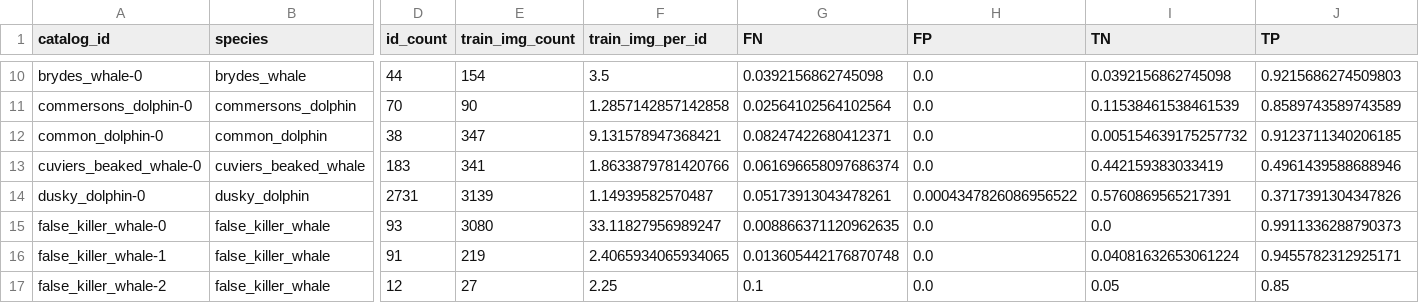
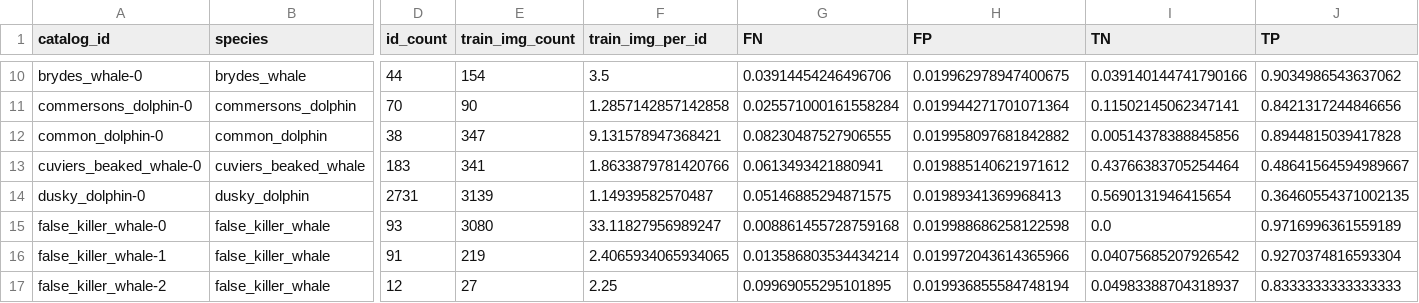
Before and after one commit to philpatton/autocapture, a CSV file: input/semi5-rates.csv, drawn as a sheet; only a part is shown, gaps mark what is left out; the diff covers the shown part only; the diff names each change by its address in the sheet, - before the commit and + after, or states it on an @@ line.

```diff
--- a/input/semi5-rates.csv
+++ b/input/semi5-rates.csv
-G10 (FN): 0.0392156862745098
+G10 (FN): 0.03914454246496706
-H10 (FP): 0.0
+H10 (FP): 0.019962978947400675
-I10 (TN): 0.0392156862745098
+I10 (TN): 0.039140144741790166
-J10 (TP): 0.9215686274509803
+J10 (TP): 0.9034986543637062
-G11 (FN): 0.02564102564102564
+G11 (FN): 0.025571000161558284
-H11 (FP): 0.0
+H11 (FP): 0.019944271701071364
-I11 (TN): 0.11538461538461539
+I11 (TN): 0.11502145062347141
-J11 (TP): 0.8589743589743589
+J11 (TP): 0.8421317244846656
-G12 (FN): 0.08247422680412371
+G12 (FN): 0.08230487527906555
-H12 (FP): 0.0
+H12 (FP): 0.019958097681842882
-I12 (TN): 0.005154639175257732
+I12 (TN): 0.00514378388845856
-J12 (TP): 0.9123711340206185
+J12 (TP): 0.8944815039417828
-G13 (FN): 0.061696658097686374
+G13 (FN): 0.0613493421880941
-H13 (FP): 0.0
+H13 (FP): 0.019885140621971612
-I13 (TN): 0.442159383033419
+I13 (TN): 0.43766383705254464
-J13 (TP): 0.4961439588688946
+J13 (TP): 0.48641564594989667
-G14 (FN): 0.05173913043478261
+G14 (FN): 0.05146885294871575
-H14 (FP): 0.0004347826086956522
+H14 (FP): 0.01989341369968413
-I14 (TN): 0.5760869565217391
+I14 (TN): 0.5690131946415654
-J14 (TP): 0.3717391304347826
+J14 (TP): 0.36460554371002135
-G15 (FN): 0.008866371120962635
+G15 (FN): 0.008861455728759168
-H15 (FP): 0.0
+H15 (FP): 0.019988686258122598
-J15 (TP): 0.9911336288790373
+J15 (TP): 0.9716996361559189
-G16 (FN): 0.013605442176870748
+G16 (FN): 0.013586803534434214
-H16 (FP): 0.0
+H16 (FP): 0.019972043614365966
-I16 (TN): 0.04081632653061224
+I16 (TN): 0.04075685207926542
-J16 (TP): 0.9455782312925171
+J16 (TP): 0.9270374816593304
-G17 (FN): 0.1
+G17 (FN): 0.09969055295101895
-H17 (FP): 0.0
+H17 (FP): 0.019936855584748194
-I17 (TN): 0.05
+I17 (TN): 0.04983388704318937
-J17 (TP): 0.85
+J17 (TP): 0.8333333333333333
```
Also changed, not shown: 117 edited cells elsewhere in this file, 41 other files.
